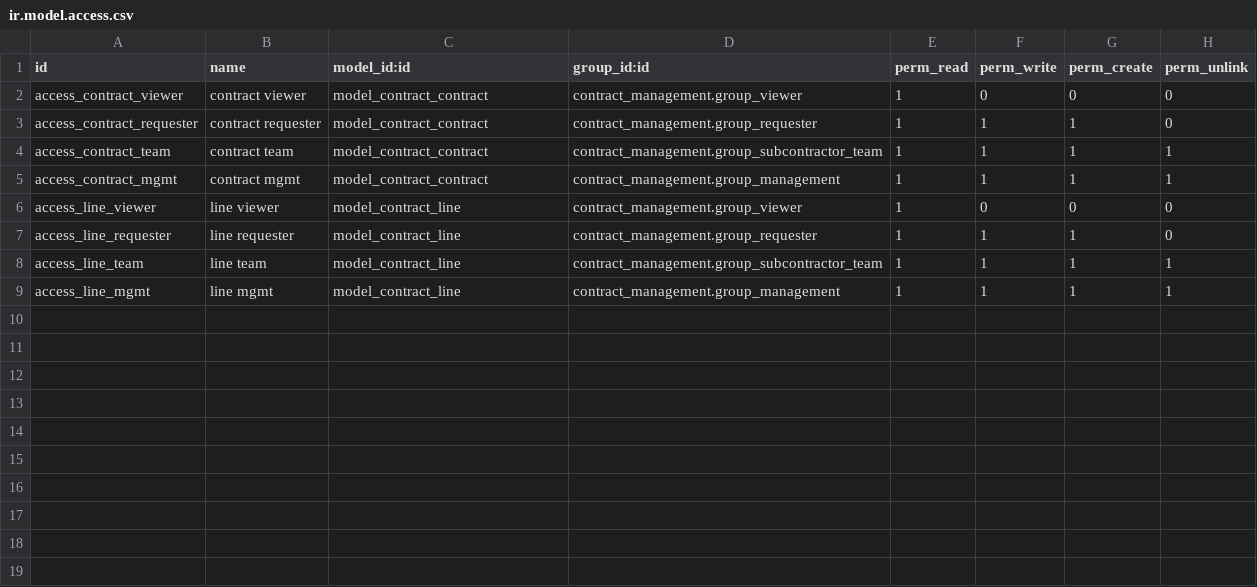
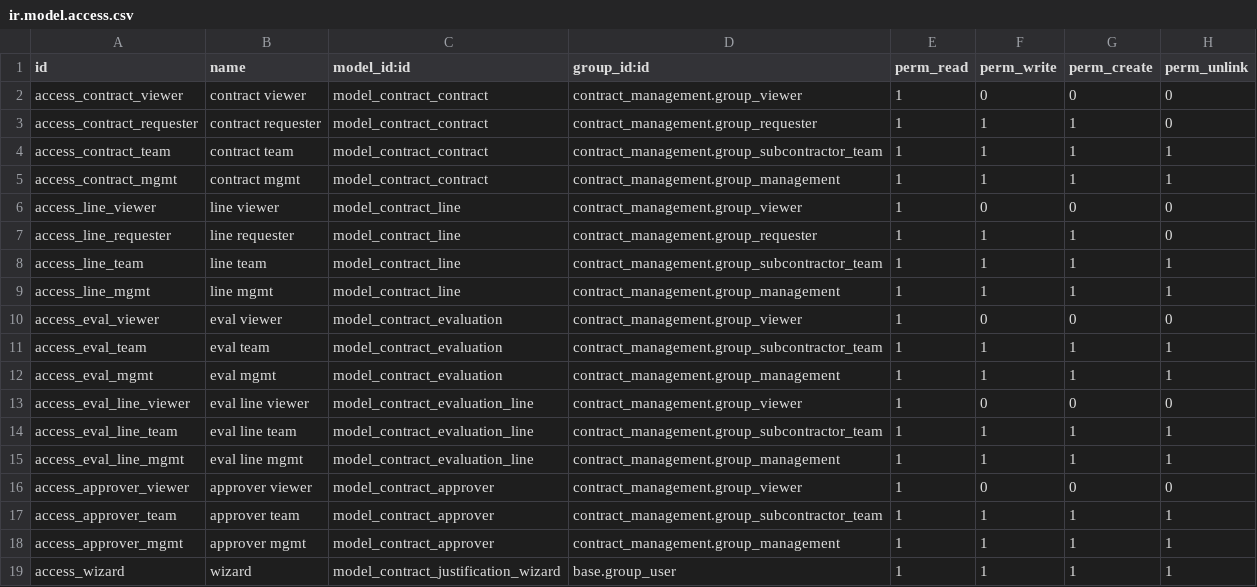
Before and after one commit to MohammedNaji123547/Odoo, a CSV file: contract_management/security/ir.model.access.csv, drawn as a sheet; the diff names each change by its address in the sheet, - before the commit and + after, or states it on an @@ line.

Commit message:
Contract Management v2 - full rebuild

```diff
--- a/contract_management/security/ir.model.access.csv
+++ b/contract_management/security/ir.model.access.csv
+row 10: access_eval_viewer | eval viewer | model_contract_evaluation | contract_management.group_viewer | 1 | 0 | 0 | 0
+row 11: access_eval_team | eval team | model_contract_evaluation | contract_management.group_subcontractor_team | 1 | 1 | 1 | 1
+row 12: access_eval_mgmt | eval mgmt | model_contract_evaluation | contract_management.group_management | 1 | 1 | 1 | 1
+row 13: access_eval_line_viewer | eval line viewer | model_contract_evaluation_line | contract_management.group_viewer | 1 | 0 | 0 | 0
+row 14: access_eval_line_team | eval line team | model_contract_evaluation_line | contract_management.group_subcontractor_team | 1 | 1 | 1 | 1
+row 15: access_eval_line_mgmt | eval line mgmt | model_contract_evaluation_line | contract_management.group_management | 1 | 1 | 1 | 1
+row 16: access_approver_viewer | approver viewer | model_contract_approver | contract_management.group_viewer | 1 | 0 | 0 | 0
+row 17: access_approver_team | approver team | model_contract_approver | contract_management.group_subcontractor_team | 1 | 1 | 1 | 1
+row 18: access_approver_mgmt | approver mgmt | model_contract_approver | contract_management.group_management | 1 | 1 | 1 | 1
+row 19: access_wizard | wizard | model_contract_justification_wizard | base.group_user | 1 | 1 | 1 | 1
```
Also changed, not shown: 12 other files.
